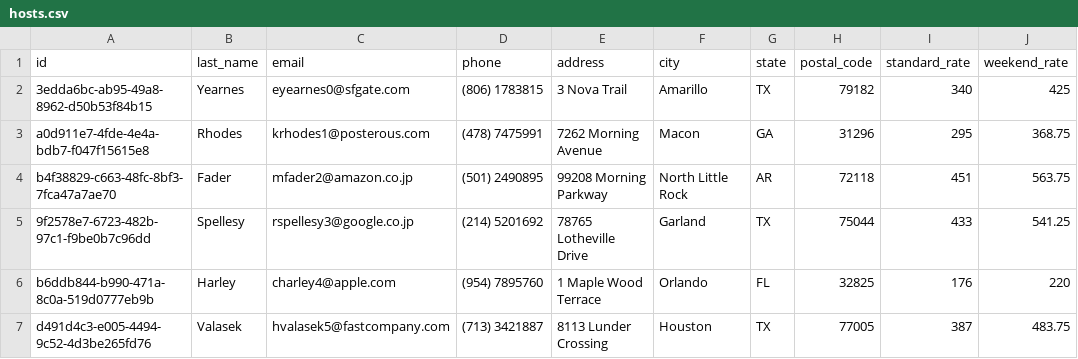
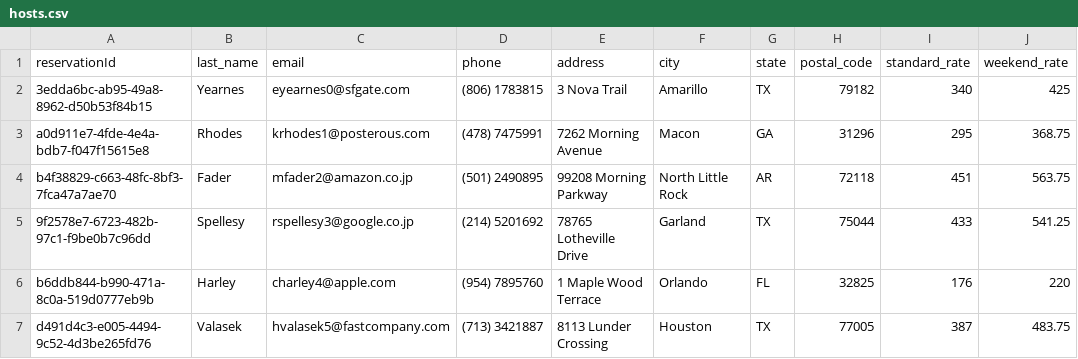
Before and after one commit to halljams/MasteryProject, a CSV file: dontwreckmyhouse/hosts.csv, drawn as a sheet; only a part is shown.

```diff
--- a/dontwreckmyhouse/hosts.csv
+++ b/dontwreckmyhouse/hosts.csv
@@ -1,2 +1,2 @@
-id,last_name,email,phone,address,city,state,postal_code,standard_rate,weekend_rate
+reservationId,last_name,email,phone,address,city,state,postal_code,standard_rate,weekend_rate
 3edda6bc-ab95-49a8-8962-d50b53f84b15,Yearnes,eyearnes0@sfgate.com,(806) 1783815,3 Nova Trail,Amarillo,TX,79182,340,425
```
Also changed, not shown: dontwreckmyhouse/reservations/293508da-e367-437a-9178-1ebaa7d83015.csv, dontwreckmyhouse/reservations/2e72f86c-b8fe-4265-b4f1-304dea8762db.csv, 30 other files.
